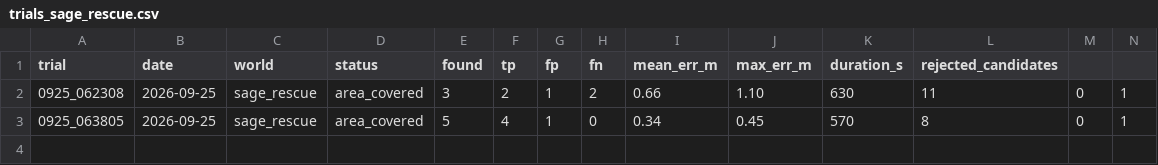
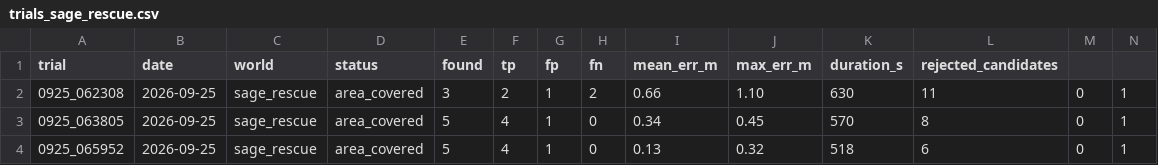
Before and after one commit to haidar996/SAGE-UAV, a CSV file: results/trials_sage_rescue.csv, drawn as a sheet; only a part is shown; rows hold the shown columns only; the diff names each change by its address in the sheet, - before the commit and + after, or states it on an @@ line.

```diff
--- a/results/trials_sage_rescue.csv
+++ b/results/trials_sage_rescue.csv
+row 4: 0925_065952 | 2026-09-25 | sage_rescue | area_covered | 5 | 4 | 1 | 0 | 0.13 | 0.32 | 518 | 6 | 0 | 1
```
Also changed, not shown: 13 other files.
